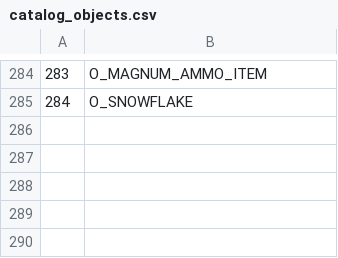
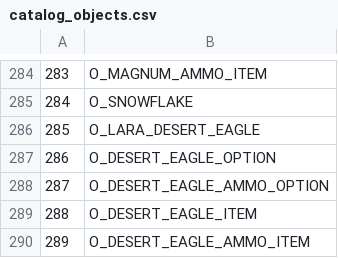
Before and after one commit to LostArtefacts/TRX, a CSV file: data/tr2/ship/cfg/catalog_objects.csv, drawn as a sheet; only a part is shown, gaps mark what is left out; the diff names each change by its address in the sheet, - before the commit and + after, or states it on an @@ line.

Commit message:
tr2/data: add Desert Eagle
This makes the Desert Eagle available in TR2 via the moreguns command.

```diff
--- a/data/tr2/ship/cfg/catalog_objects.csv
+++ b/data/tr2/ship/cfg/catalog_objects.csv
+row 286: 285 | O_LARA_DESERT_EAGLE
+row 287: 286 | O_DESERT_EAGLE_OPTION
+row 288: 287 | O_DESERT_EAGLE_AMMO_OPTION
+row 289: 288 | O_DESERT_EAGLE_ITEM
+row 290: 289 | O_DESERT_EAGLE_AMMO_ITEM
```
Also changed, not shown: data/tr2/ship/cfg/catalog_samples.csv, 8 other files.
